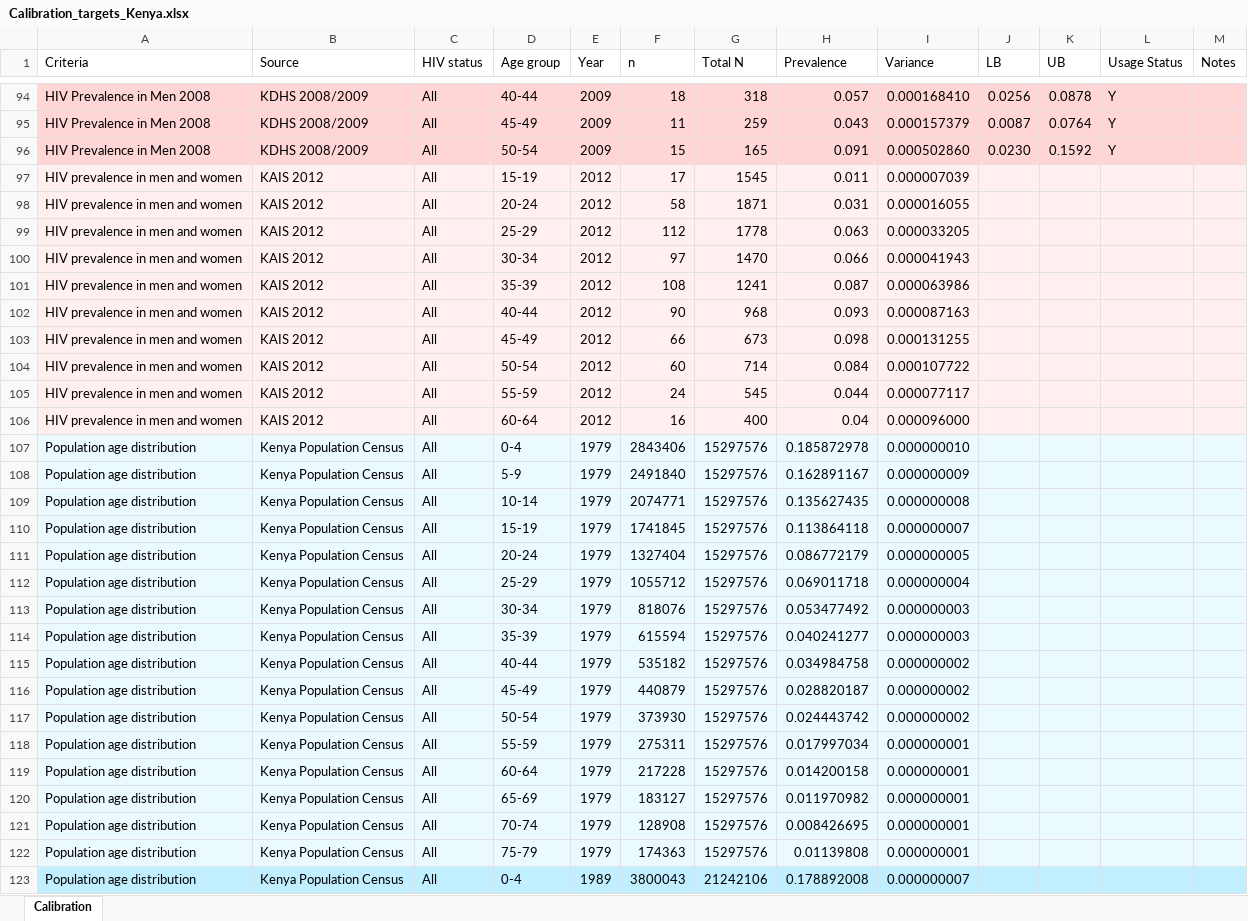
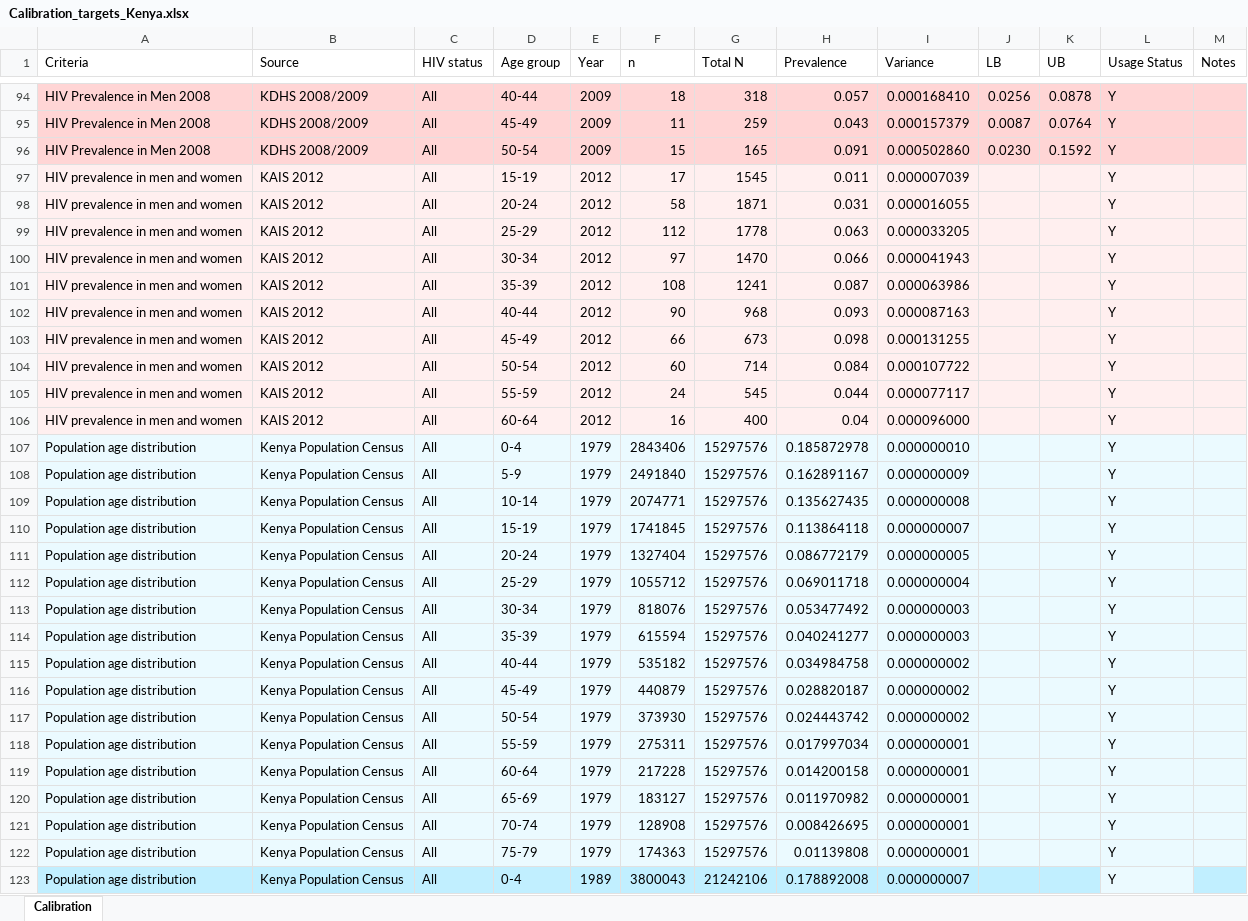
Before and after one commit to ICRC-Models/HHCoM, an Excel workbook: Config/Calibration_targets_Kenya.xlsx, sheet Calibration, drawn as a sheet; only a part is shown, gaps mark what is left out; values as stored, in another font and other column widths than the file's, no borders; table styles not drawn; the diff covers the shown part only; the diff names each change by its address in the sheet, - before the commit and + after, or states it on an @@ line.

Commit message:
Update Excel file w/ usage status of calibration data

```diff
--- a/Config/Calibration_targets_Kenya.xlsx (sheet Calibration)
+++ b/Config/Calibration_targets_Kenya.xlsx (sheet Calibration)
-L97:L123 (Usage Status): (empty)
+L97:L123 (Usage Status): Y
-L123 fill: #C1EFFF
+L123 fill: #EBFAFF
```
Also changed, not shown: 79 edited cells and cell formats elsewhere in this sheet.
